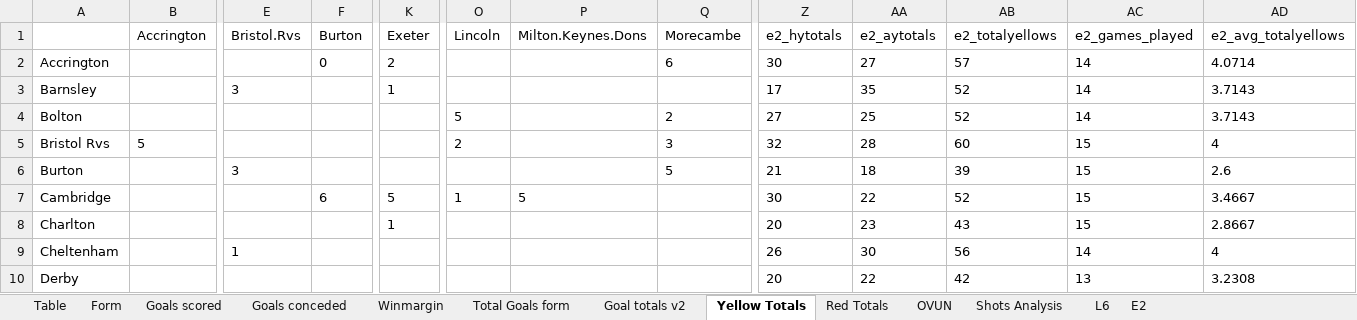
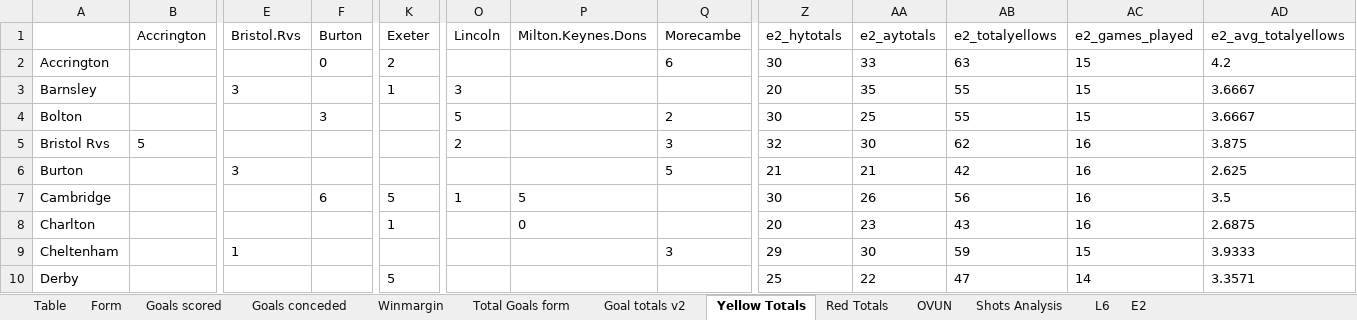
Before and after one commit to gitboyzorro5/Rsoccer, an Excel workbook: Divisions/E2.xlsx, sheet Yellow Totals, drawn as a sheet; only a part is shown, gaps mark what is left out; values as stored, in another font and other column widths than the file's, no borders; the diff covers the shown part only; the diff names each change by its address in the sheet, - before the commit and + after, or states it on an @@ line.

```diff
--- a/Divisions/E2.xlsx (sheet Yellow Totals)
+++ b/Divisions/E2.xlsx (sheet Yellow Totals)
-AA2 (e2_aytotals): 27
+AA2 (e2_aytotals): 33
-AB2 (e2_totalyellows): 57
+AB2 (e2_totalyellows): 63
-AC2:AC4 (e2_games_played): 14
+AC2:AC4 (e2_games_played): 15
-AD2 (e2_avg_totalyellows): 4.0714
+AD2 (e2_avg_totalyellows): 4.2
-O3 (Lincoln): (empty)
+O3 (Lincoln): 3
-Z3 (e2_hytotals): 17
+Z3 (e2_hytotals): 20
-AB3:AB4 (e2_totalyellows): 52
+AB3:AB4 (e2_totalyellows): 55
-AD3:AD4 (e2_avg_totalyellows): 3.7143
+AD3:AD4 (e2_avg_totalyellows): 3.6667
-F4 (Burton): (empty)
+F4 (Burton): 3
-Z4 (e2_hytotals): 27
+Z4 (e2_hytotals): 30
-AA5 (e2_aytotals): 28
+AA5 (e2_aytotals): 30
-AB5 (e2_totalyellows): 60
+AB5 (e2_totalyellows): 62
-AC5:AC8 (e2_games_played): 15
+AC5:AC8 (e2_games_played): 16
-AD5 (e2_avg_totalyellows): 4
+AD5 (e2_avg_totalyellows): 3.875
-AA6 (e2_aytotals): 18
+AA6 (e2_aytotals): 21
-AB6 (e2_totalyellows): 39
+AB6 (e2_totalyellows): 42
-AD6 (e2_avg_totalyellows): 2.6
+AD6 (e2_avg_totalyellows): 2.625
-AA7 (e2_aytotals): 22
+AA7 (e2_aytotals): 26
-AB7 (e2_totalyellows): 52
+AB7 (e2_totalyellows): 56
-AD7 (e2_avg_totalyellows): 3.4667
+AD7 (e2_avg_totalyellows): 3.5
-P8 (Milton.Keynes.Dons): (empty)
+P8 (Milton.Keynes.Dons): 0
-AD8 (e2_avg_totalyellows): 2.8667
+AD8 (e2_avg_totalyellows): 2.6875
-Q9 (Morecambe): (empty)
+Q9 (Morecambe): 3
-Z9 (e2_hytotals): 26
+Z9 (e2_hytotals): 29
-AB9 (e2_totalyellows): 56
+AB9 (e2_totalyellows): 59
-AC9 (e2_games_played): 14
+AC9 (e2_games_played): 15
-AD9 (e2_avg_totalyellows): 4
+AD9 (e2_avg_totalyellows): 3.9333
-K10 (Exeter): (empty)
+K10 (Exeter): 5
-Z10 (e2_hytotals): 20
+Z10 (e2_hytotals): 25
-AB10 (e2_totalyellows): 42
+AB10 (e2_totalyellows): 47
-AC10 (e2_games_played): 13
+AC10 (e2_games_played): 14
-AD10 (e2_avg_totalyellows): 3.2308
+AD10 (e2_avg_totalyellows): 3.3571
```
Also changed, not shown: 60 edited cells elsewhere in this sheet, sheet E2, sheet Winmargin, sheet Goals scored, sheet Goals conceded, sheet Total Goals form, sheet Shots Analysis, 6 more sheets, Divisions/E0.xlsx, Divisions/E3.xlsx, 35 other files.
